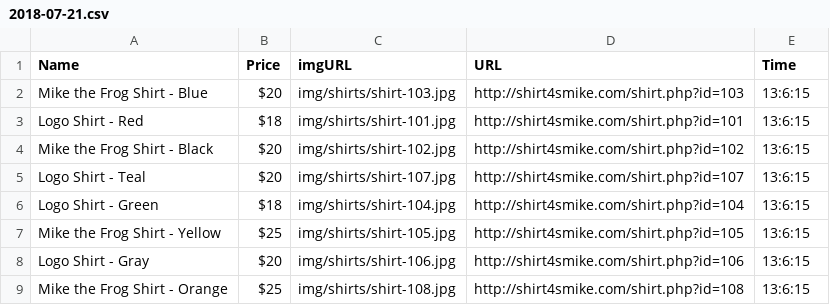
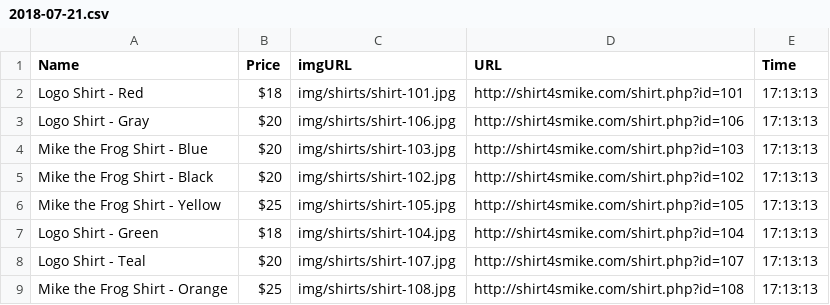
Before and after one commit to jalvareznet/techdegree-project-6, a CSV file: data/2018-07-21.csv, drawn as a sheet.

```diff
--- a/data/2018-07-21.csv
+++ b/data/2018-07-21.csv
@@ -1,9 +1,9 @@
 Name,Price,imgURL,URL,Time
- Mike the Frog Shirt - Blue,$20,img/shirts/shirt-103.jpg,http://shirt4smike.com/shirt.php?id=103,13:6:15
- Logo Shirt - Red,$18,img/shirts/shirt-101.jpg,http://shirt4smike.com/shirt.php?id=101,13:6:15
- Mike the Frog Shirt - Black,$20,img/shirts/shirt-102.jpg,http://shirt4smike.com/shirt.php?id=102,13:6:15
- Logo Shirt - Teal,$20,img/shirts/shirt-107.jpg,http://shirt4smike.com/shirt.php?id=107,13:6:15
- Logo Shirt - Green,$18,img/shirts/shirt-104.jpg,http://shirt4smike.com/shirt.php?id=104,13:6:15
- Mike the Frog Shirt - Yellow,$25,img/shirts/shirt-105.jpg,http://shirt4smike.com/shirt.php?id=105,13:6:15
- Logo Shirt - Gray,$20,img/shirts/shirt-106.jpg,http://shirt4smike.com/shirt.php?id=106,13:6:15
- Mike the Frog Shirt - Orange,$25,img/shirts/shirt-108.jpg,http://shirt4smike.com/shirt.php?id=108,13:6:15
+ Logo Shirt - Red,$18,img/shirts/shirt-101.jpg,http://shirt4smike.com/shirt.php?id=101,17:13:13
+ Logo Shirt - Gray,$20,img/shirts/shirt-106.jpg,http://shirt4smike.com/shirt.php?id=106,17:13:13
+ Mike the Frog Shirt - Blue,$20,img/shirts/shirt-103.jpg,http://shirt4smike.com/shirt.php?id=103,17:13:13
+ Mike the Frog Shirt - Black,$20,img/shirts/shirt-102.jpg,http://shirt4smike.com/shirt.php?id=102,17:13:13
+ Mike the Frog Shirt - Yellow,$25,img/shirts/shirt-105.jpg,http://shirt4smike.com/shirt.php?id=105,17:13:13
+ Logo Shirt - Green,$18,img/shirts/shirt-104.jpg,http://shirt4smike.com/shirt.php?id=104,17:13:13
+ Logo Shirt - Teal,$20,img/shirts/shirt-107.jpg,http://shirt4smike.com/shirt.php?id=107,17:13:13
+ Mike the Frog Shirt - Orange,$25,img/shirts/shirt-108.jpg,http://shirt4smike.com/shirt.php?id=108,17:13:13
```
Also changed, not shown: 4 other files.
